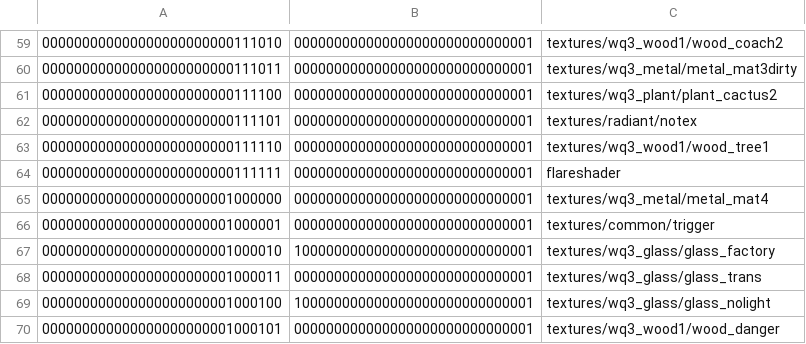
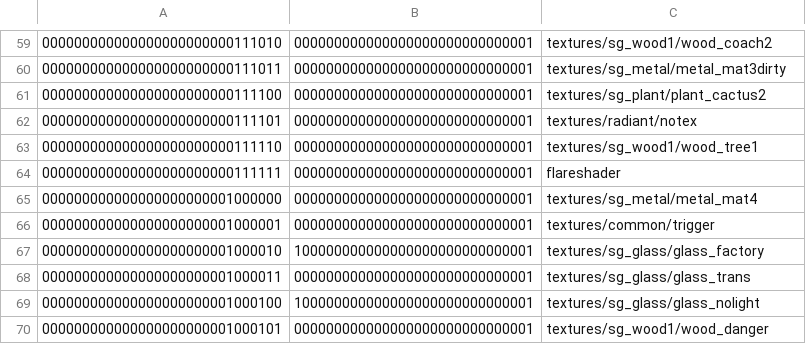
Before and after one commit to illwieckz/br_haunted_src.pk3dir, a CSV file: maps/br_haunted.bspdir/textures.csv, drawn as a sheet; only a part is shown, gaps mark what is left out; the diff covers the shown part only.

Commit message:
fix textures to use smokinguns path

```diff
--- a/maps/br_haunted.bspdir/textures.csv
+++ b/maps/br_haunted.bspdir/textures.csv
@@ -59,12 +59,12 @@
-000000000000000000000000111010,000000000000000000000000000001,textures/wq3_wood1/wood_coach2
-000000000000000000000000111011,000000000000000000000000000001,textures/wq3_metal/metal_mat3dirty
-000000000000000000000000111100,000000000000000000000000000001,textures/wq3_plant/plant_cactus2
+000000000000000000000000111010,000000000000000000000000000001,textures/sg_wood1/wood_coach2
+000000000000000000000000111011,000000000000000000000000000001,textures/sg_metal/metal_mat3dirty
+000000000000000000000000111100,000000000000000000000000000001,textures/sg_plant/plant_cactus2
 000000000000000000000000111101,000000000000000000000000000001,textures/radiant/notex
-000000000000000000000000111110,000000000000000000000000000001,textures/wq3_wood1/wood_tree1
+000000000000000000000000111110,000000000000000000000000000001,textures/sg_wood1/wood_tree1
 000000000000000000000000111111,000000000000000000000000000001,flareshader
-000000000000000000000001000000,000000000000000000000000000001,textures/wq3_metal/metal_mat4
+000000000000000000000001000000,000000000000000000000000000001,textures/sg_metal/metal_mat4
 000000000000000000000001000001,000000000000000000000000000001,textures/common/trigger
-000000000000000000000001000010,100000000000000000000000000001,textures/wq3_glass/glass_factory
-000000000000000000000001000011,000000000000000000000000000001,textures/wq3_glass/glass_trans
-000000000000000000000001000100,100000000000000000000000000001,textures/wq3_glass/glass_nolight
-000000000000000000000001000101,000000000000000000000000000001,textures/wq3_wood1/wood_danger
+000000000000000000000001000010,100000000000000000000000000001,textures/sg_glass/glass_factory
+000000000000000000000001000011,000000000000000000000000000001,textures/sg_glass/glass_trans
+000000000000000000000001000100,100000000000000000000000000001,textures/sg_glass/glass_nolight
+000000000000000000000001000101,000000000000000000000000000001,textures/sg_wood1/wood_danger
```
Also changed, not shown: 47 edited cells elsewhere in this file.
